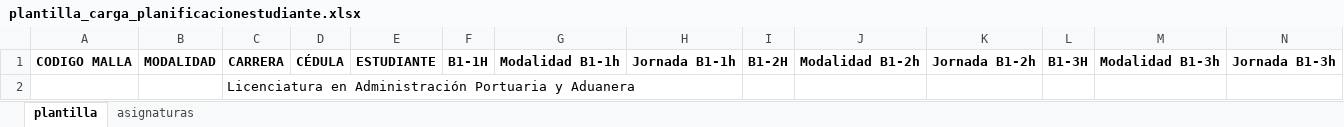
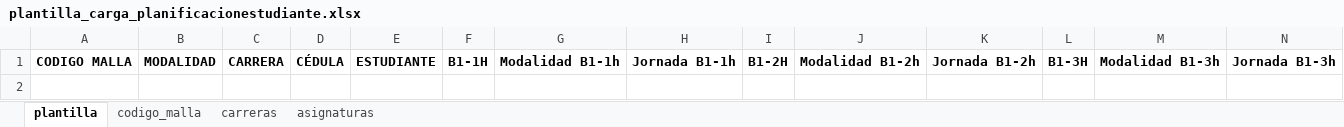
Before and after one commit to analistauteg04/asgard, an Excel workbook: uploads/plantilla_planificacion/plantilla_carga_planificacionestudiante.xlsx, sheet plantilla, drawn as a sheet; only a part is shown; values as stored, in another font and other column widths than the file's, no borders; charts and pictures not drawn; rows hold the shown columns only; the diff names each change by its address in the sheet, - before the commit and + after, or states it on an @@ line.

Commit message:
cambios en plantilla de carga de planificacion estudiantes

```diff
--- a/uploads/plantilla_planificacion/plantilla_carga_planificacionestudiante.xlsx (sheet plantilla)
+++ b/uploads/plantilla_planificacion/plantilla_carga_planificacionestudiante.xlsx (sheet plantilla)
+sheet tab: codigo_malla
+sheet tab: carreras
-row 2:  |  | Licenciatura en Administración Portuaria y Aduanera
```
Also changed, not shown: charts or pictures, 11 other files.
